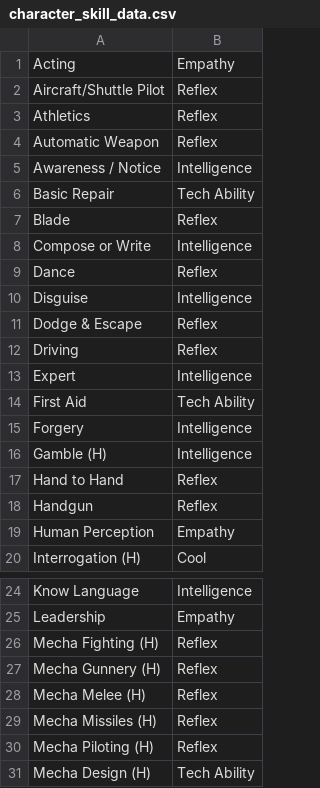
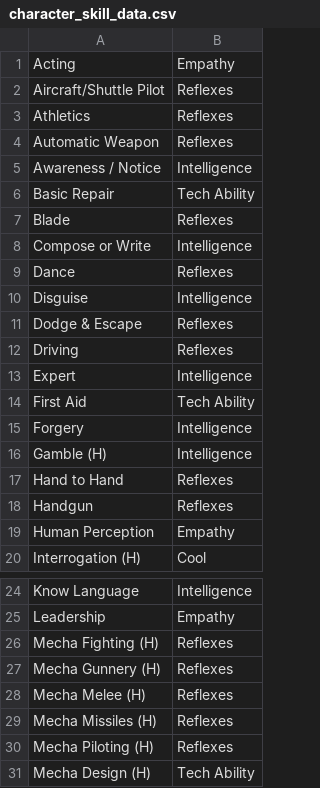
Before and after one commit to sipple/Mekton, a CSV file: db/seed_data/character_skill_data.csv, drawn as a sheet; only a part is shown, gaps mark what is left out; the diff covers the shown part only.

Commit message:
In the seed data for skills, Reflexes was Reflex. corrected.

```diff
--- a/db/seed_data/character_skill_data.csv
+++ b/db/seed_data/character_skill_data.csv
@@ -1,13 +1,13 @@
 "Acting","Empathy"
-"Aircraft/Shuttle Pilot","Reflex"
-"Athletics","Reflex"
-"Automatic Weapon","Reflex"
+"Aircraft/Shuttle Pilot","Reflexes"
+"Athletics","Reflexes"
+"Automatic Weapon","Reflexes"
 "Awareness / Notice","Intelligence"
 "Basic Repair","Tech Ability"
-"Blade","Reflex"
+"Blade","Reflexes"
 "Compose or Write","Intelligence"
-"Dance","Reflex"
+"Dance","Reflexes"
 "Disguise","Intelligence"
-"Dodge & Escape","Reflex"
-"Driving","Reflex"
+"Dodge & Escape","Reflexes"
+"Driving","Reflexes"
 "Expert","Intelligence"
@@ -16,4 +16,4 @@
 "Gamble (H)","Intelligence"
-"Hand to Hand","Reflex"
-"Handgun","Reflex"
+"Hand to Hand","Reflexes"
+"Handgun","Reflexes"
 "Human Perception","Empathy"
@@ -25,7 +25,7 @@
 "Leadership","Empathy"
-"Mecha Fighting (H)","Reflex"
-"Mecha Gunnery (H)","Reflex"
-"Mecha Melee (H)","Reflex"
-"Mecha Missiles (H)","Reflex"
-"Mecha Piloting (H)","Reflex"
+"Mecha Fighting (H)","Reflexes"
+"Mecha Gunnery (H)","Reflexes"
+"Mecha Melee (H)","Reflexes"
+"Mecha Missiles (H)","Reflexes"
+"Mecha Piloting (H)","Reflexes"
 "Mecha Design (H)","Tech Ability"
```
Also changed, not shown: 4 edited cells elsewhere in this file.
